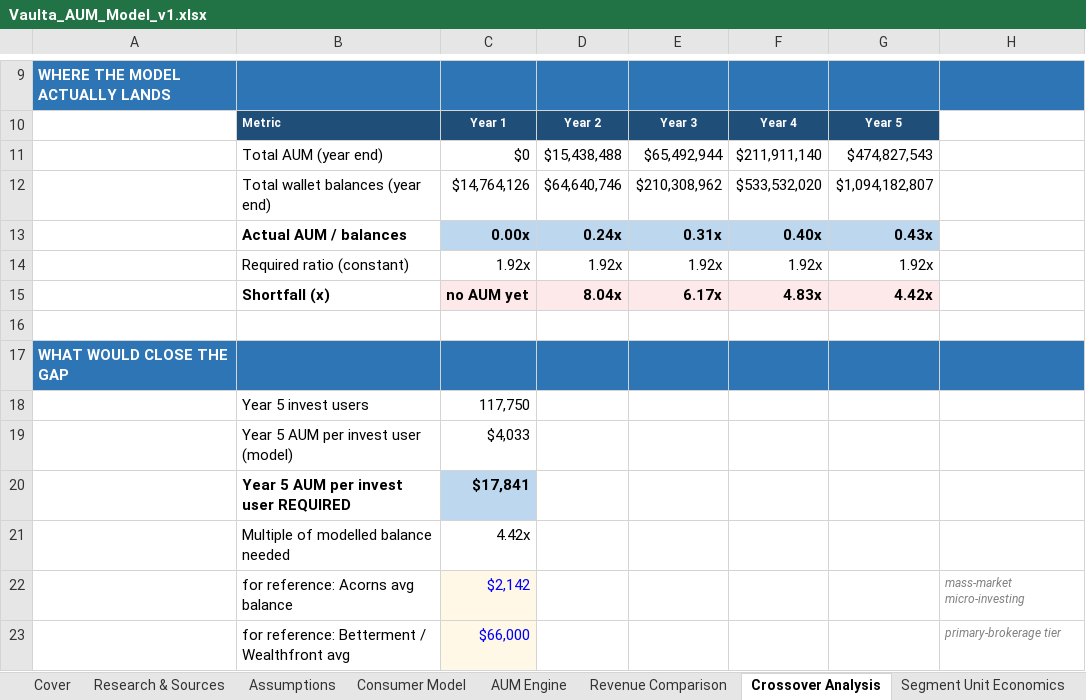
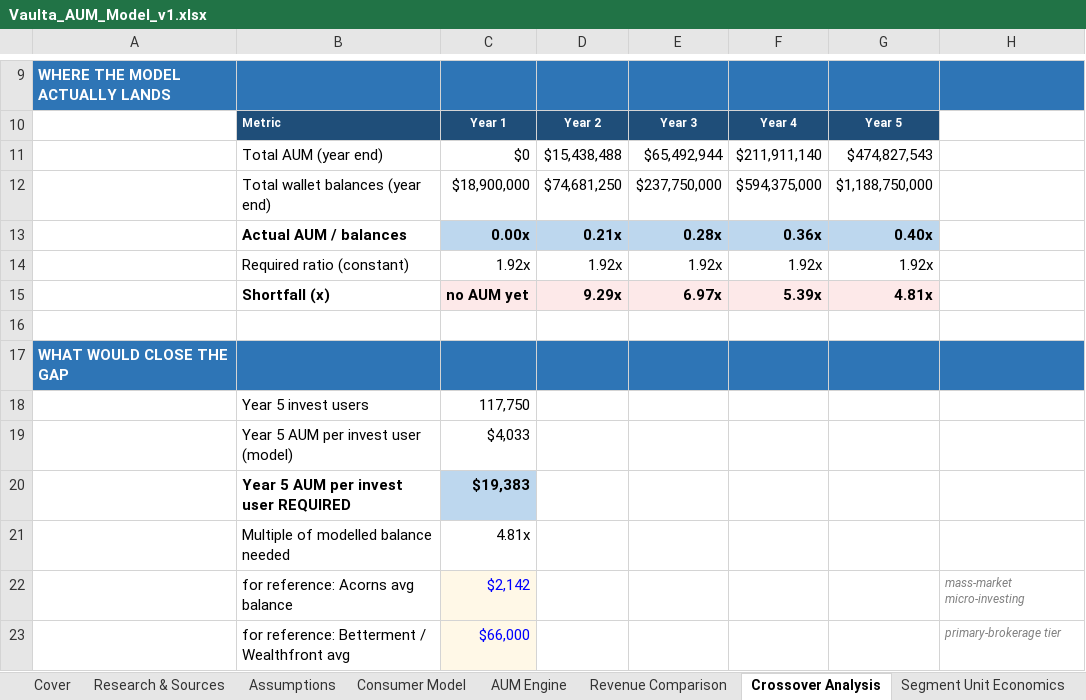
Before and after one commit to moazzamkhoja/Vaulta-AUM-Model, an Excel workbook: Vaulta_AUM_Model_v1.xlsx, sheet Crossover Analysis, drawn as a sheet; only a part is shown, gaps mark what is left out; values as stored, in another font and other column widths than the file's, no borders; removed rows and columns are numbered as before the commit, all else as after; the diff names each change by its address in the sheet, - before the commit and + after, or states it on an @@ line.

```diff
--- a/Vaulta_AUM_Model_v1.xlsx (sheet Crossover Analysis)
+++ b/Vaulta_AUM_Model_v1.xlsx (sheet Crossover Analysis)
-row 12:  | Total wallet balances (year end) | $14,764,126 | $64,640,746 | $210,308,962 | $533,532,020 | $1,094,182,807
+row 12:  | Total wallet balances (year end) | $18,900,000 | $74,681,250 | $237,750,000 | $594,375,000 | $1,188,750,000
-D13: 0.24x
+D13: 0.21x
-E13: 0.31x
+E13: 0.28x
-F13: 0.40x
+F13: 0.36x
-G13: 0.43x
+G13: 0.40x
-D15: 8.04x
+D15: 9.29x
-E15: 6.17x
+E15: 6.97x
-F15: 4.83x
+F15: 5.39x
-G15: 4.42x
+G15: 4.81x
-C20: $17,841
+C20: $19,383
-C21: 4.42x
+C21: 4.81x
```
Also changed, not shown: sheet Consumer Model, sheet Cover, sheet Revenue Comparison, formulas that keep their value, 3 other files.
